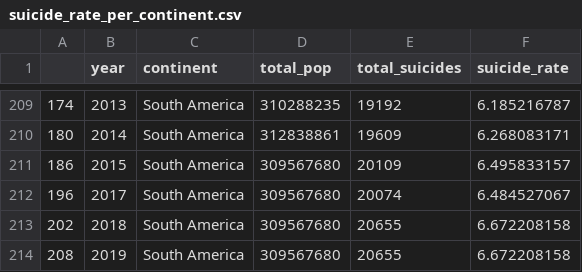
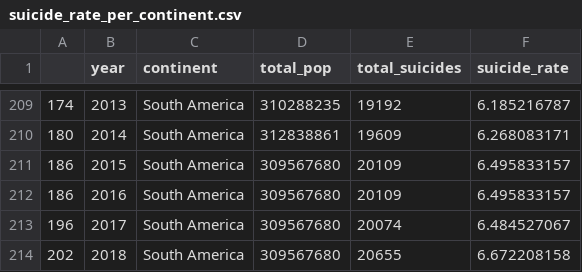
Before and after one commit to LiamBonato-Monash/FIT3179, a CSV file: datasets/suicide_rate_per_continent.csv, drawn as a sheet; only a part is shown, gaps mark what is left out; the shorter side is filled out with more unchanged rows; the diff names each change by its address in the sheet, - before the commit and + after, or states it on an @@ line.

Commit message:
Add files via upload

```diff
--- a/datasets/suicide_rate_per_continent.csv
+++ b/datasets/suicide_rate_per_continent.csv
+row 212: 186 | 2016 | South America | 309567680 | 20109 | 6.495833157
```
